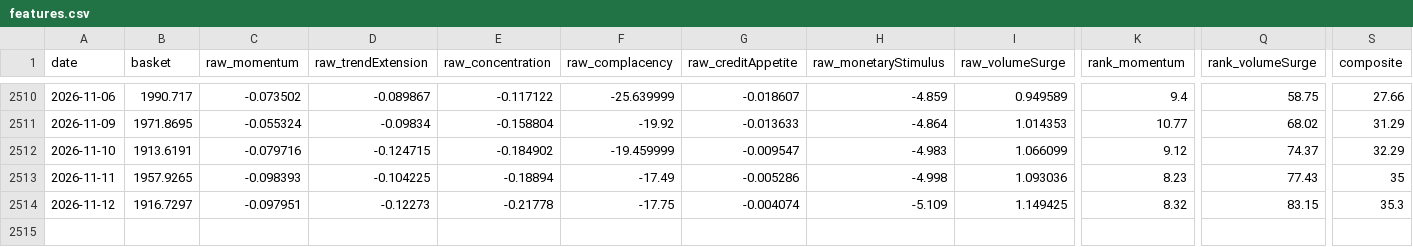
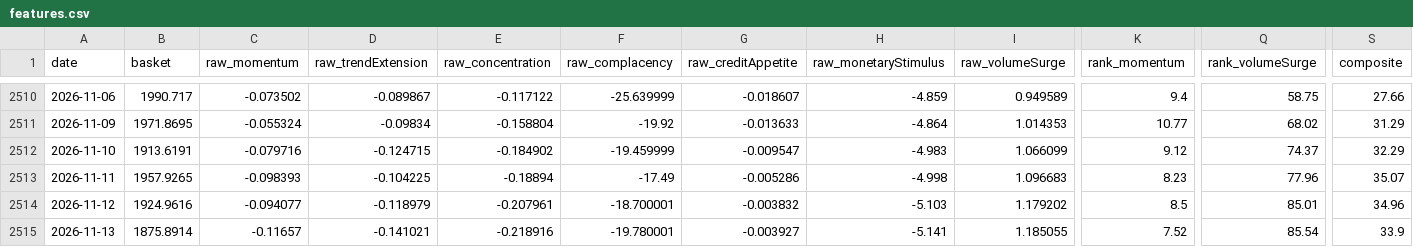
Before and after one commit to xzhangfox/ai-bubble-monitor, a CSV file: data/ai-bubble/features.csv, drawn as a sheet; only a part is shown, gaps mark what is left out; rows hold the shown columns only; the diff covers the shown part only; the diff names each change by its address in the sheet, - before the commit and + after, or states it on an @@ line.

```diff
--- a/data/ai-bubble/features.csv
+++ b/data/ai-bubble/features.csv
-I2513 (raw_volumeSurge): 1.093036
+I2513 (raw_volumeSurge): 1.096683
-Q2513 (rank_volumeSurge): 77.43
+Q2513 (rank_volumeSurge): 77.96
-S2513 (composite): 35
+S2513 (composite): 35.07
-B2514 (basket): 1916.7297
+B2514 (basket): 1924.9616
-C2514 (raw_momentum): -0.097951
+C2514 (raw_momentum): -0.094077
-D2514 (raw_trendExtension): -0.12273
+D2514 (raw_trendExtension): -0.118979
-E2514 (raw_concentration): -0.21778
+E2514 (raw_concentration): -0.207961
-F2514 (raw_complacency): -17.75
+F2514 (raw_complacency): -18.700001
-G2514 (raw_creditAppetite): -0.004074
+G2514 (raw_creditAppetite): -0.003832
-H2514 (raw_monetaryStimulus): -5.109
+H2514 (raw_monetaryStimulus): -5.103
-I2514 (raw_volumeSurge): 1.149425
+I2514 (raw_volumeSurge): 1.179202
-K2514 (rank_momentum): 8.32
+K2514 (rank_momentum): 8.5
-Q2514 (rank_volumeSurge): 83.15
+Q2514 (rank_volumeSurge): 85.01
-S2514 (composite): 35.3
+S2514 (composite): 34.96
+row 2515: 2026-11-13 | 1875.8914 | -0.11657 | -0.141021 | -0.218916 | -19.780001 | -0.003927 | -5.141 | 1.185055 | 7.52 | 85.54 | 33.9
```
Also changed, not shown: 4 edited cells elsewhere in this file, 3 other files.
